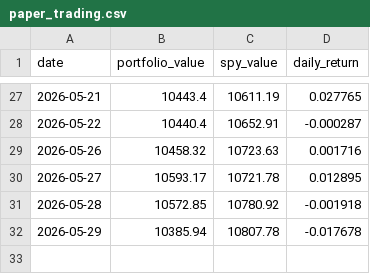
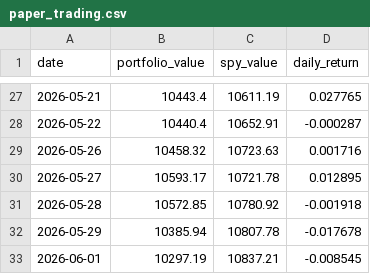
Before and after one commit to RamaAkach/OPIM-5641---Final-Project, a CSV file: results/paper_trading.csv, drawn as a sheet; only a part is shown, gaps mark what is left out; the diff names each change by its address in the sheet, - before the commit and + after, or states it on an @@ line.

```diff
--- a/results/paper_trading.csv
+++ b/results/paper_trading.csv
+row 33: 2026-06-01 | 10297.19 | 10837.21 | -0.008545
```
Also changed, not shown: results/weight_history.csv, 7 other files.
